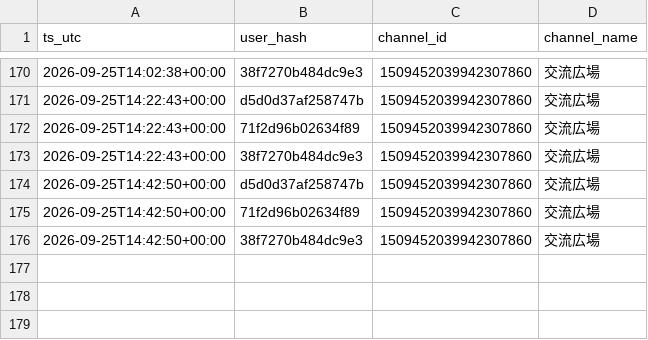
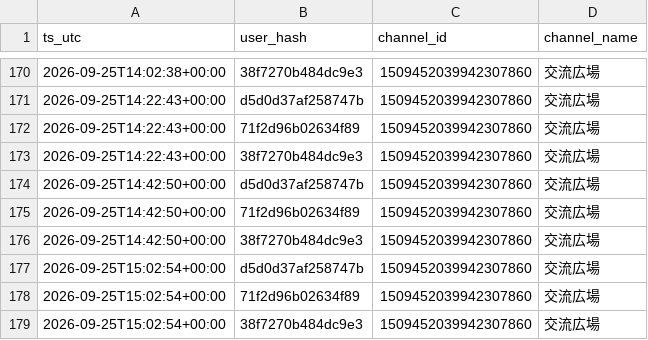
Before and after one commit to reality-science-lab/dhu_discord, a CSV file: vc_history.csv, drawn as a sheet; only a part is shown, gaps mark what is left out.

```diff
--- a/vc_history.csv
+++ b/vc_history.csv
@@ -176 +176,4 @@ ts_utc,user_hash,channel_id,channel_name
 2026-09-25T14:42:50+00:00,38f7270b484dc9e3,1509452039942307860,交流広場
+2026-09-25T15:02:54+00:00,d5d0d37af258747b,1509452039942307860,交流広場
+2026-09-25T15:02:54+00:00,71f2d96b02634f89,1509452039942307860,交流広場
+2026-09-25T15:02:54+00:00,38f7270b484dc9e3,1509452039942307860,交流広場
```
